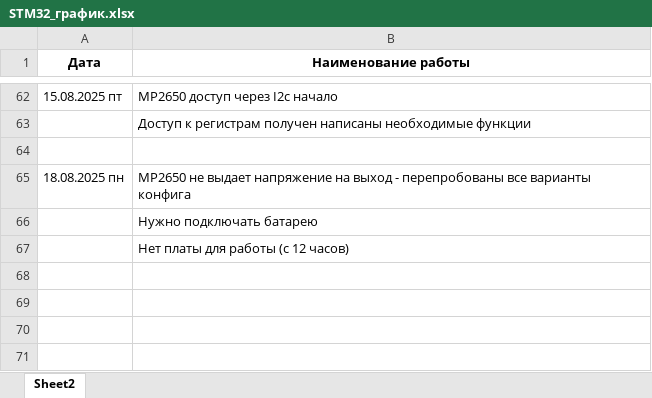
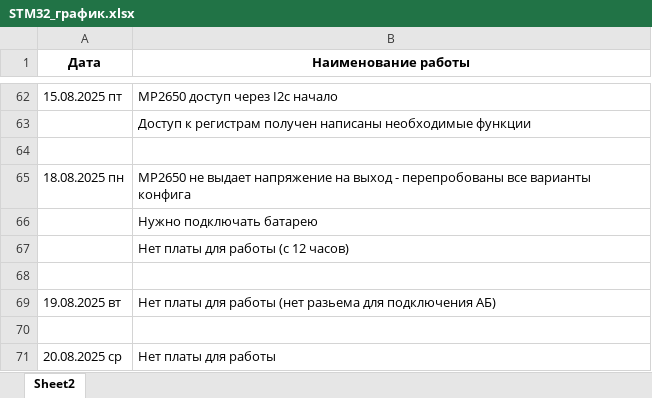
Before and after one commit to 8evgeny/arm, an Excel workbook: STM32_NEW_PROJECTS/STM32_график.xlsx, sheet Sheet2, drawn as a sheet; only a part is shown, gaps mark what is left out; values as stored, in another font and other column widths than the file's, no borders; the diff names each change by its address in the sheet, - before the commit and + after, or states it on an @@ line.

Commit message:
График

```diff
--- a/STM32_NEW_PROJECTS/STM32_график.xlsx (sheet Sheet2)
+++ b/STM32_NEW_PROJECTS/STM32_график.xlsx (sheet Sheet2)
+row 68: (empty)
+row 69: 19.08.2025 вт | Нет платы для работы (нет разьема для подключения АБ)
+row 70: (empty)
+row 71: 20.08.2025 ср | Нет платы для работы
```
